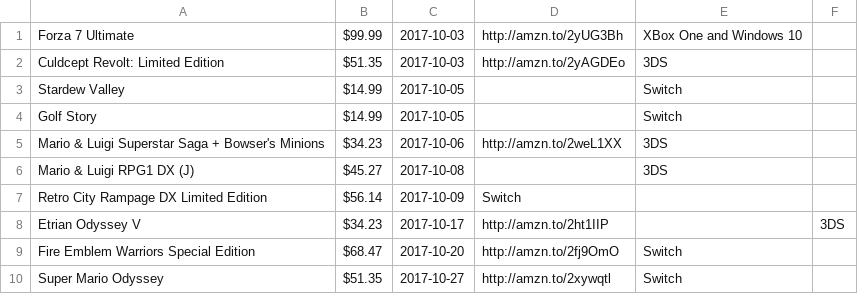
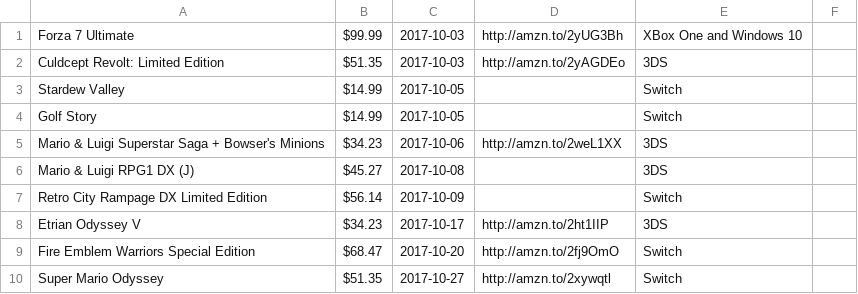
Before and after one commit to miserablepoorandbroke/VideoGamesMakeMeBroke, a CSV file: 2017-10.csv, drawn as a sheet.

Commit message:
Update 2017-10.csv

```diff
--- a/2017-10.csv
+++ b/2017-10.csv
@@ -6,4 +6,4 @@ Mario & Luigi Superstar Saga + Bowser's Minions, $34.23, 2017-10-06, http://amzn
 Mario & Luigi RPG1 DX (J), $45.27, 2017-10-08, , 3DS
-Retro City Rampage DX Limited Edition, $56.14, 2017-10-09, Switch
-Etrian Odyssey V, $34.23, 2017-10-17, http://amzn.to/2ht1IIP, , 3DS
+Retro City Rampage DX Limited Edition, $56.14, 2017-10-09, ,Switch
+Etrian Odyssey V, $34.23, 2017-10-17, http://amzn.to/2ht1IIP, 3DS
 Fire Emblem Warriors Special Edition, $68.47, 2017-10-20, http://amzn.to/2fj9OmO, Switch
```
